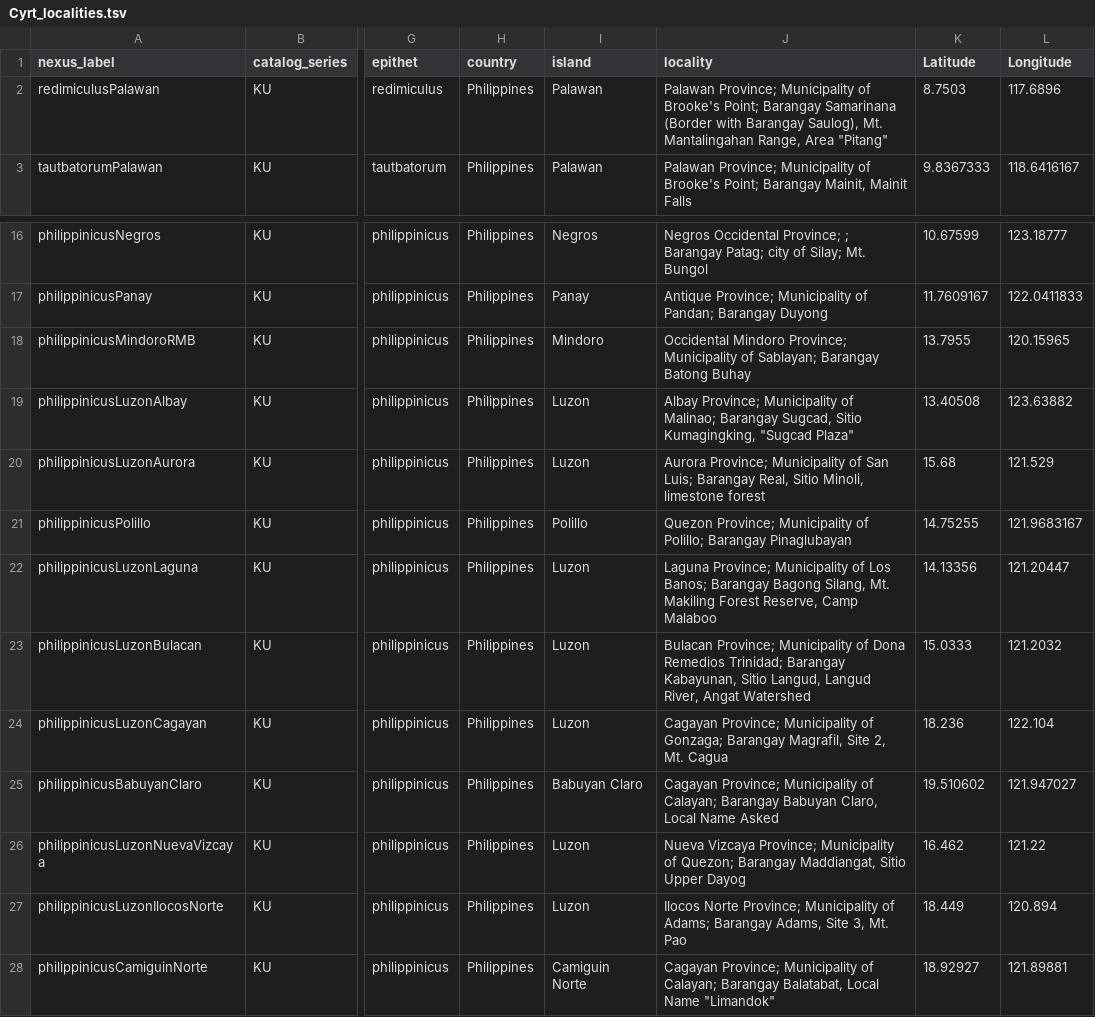
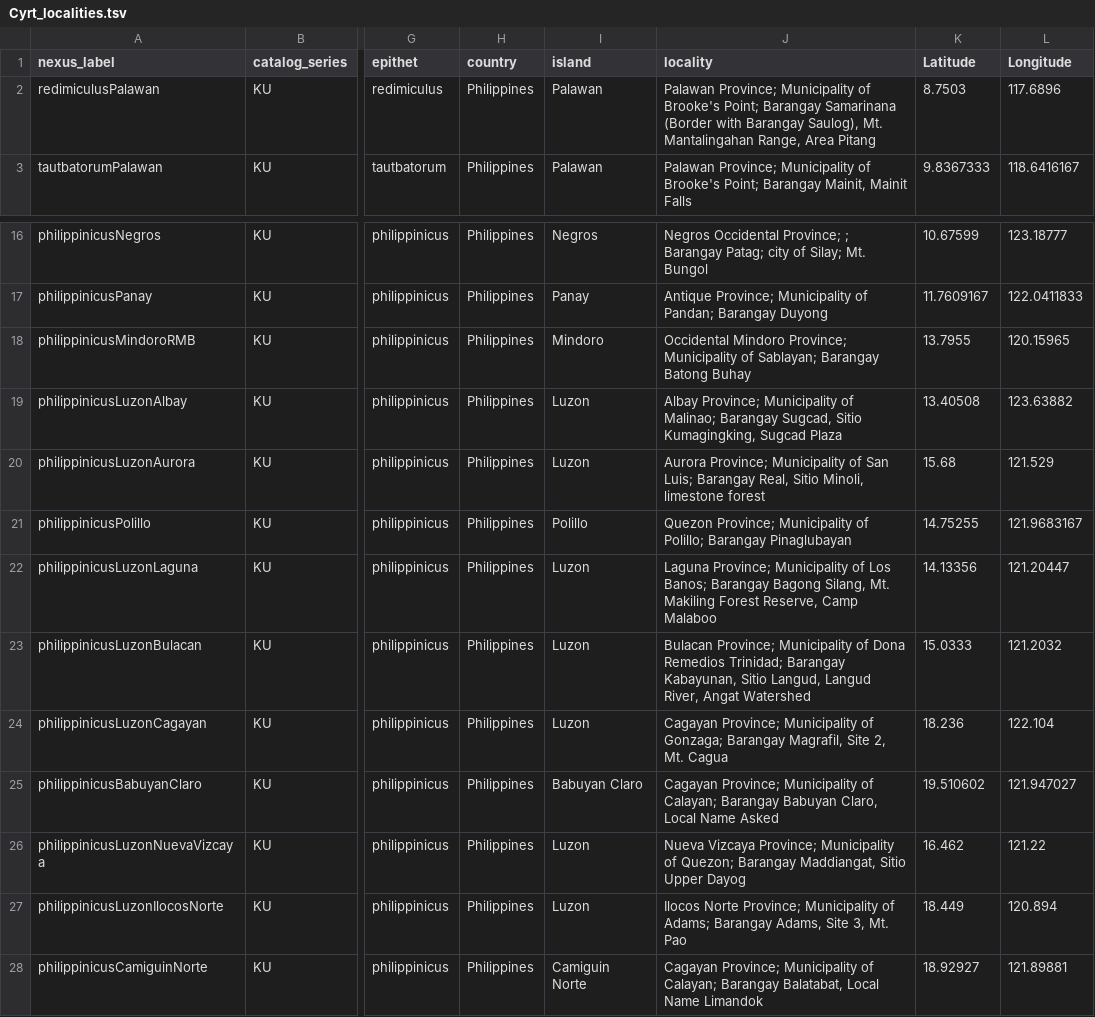
Before and after one commit to phyletica/gekgo, a TSV file: phycoeval-msg-assemblies/ipyrad-assemblies/sample-data/Cyrt_localities.tsv, drawn as a sheet; only a part is shown, gaps mark what is left out; the diff names each change by its address in the sheet, - before the commit and + after, or states it on an @@ line.

```diff
--- a/phycoeval-msg-assemblies/ipyrad-assemblies/sample-data/Cyrt_localities.tsv
+++ b/phycoeval-msg-assemblies/ipyrad-assemblies/sample-data/Cyrt_localities.tsv
-J2 (locality): …Range, Area "Pitang"
+J2 (locality): …Range, Area Pitang
-J19 (locality): …Sitio Kumagingking, "Sugcad Plaza"
+J19 (locality): …Sitio Kumagingking, Sugcad Plaza
-J28 (locality): …Local Name "Limandok"
+J28 (locality): …Local Name Limandok
```
Also changed, not shown: phycoeval-msg-assemblies/ipyrad-assemblies/sample-data/Gekko_localities.tsv.
